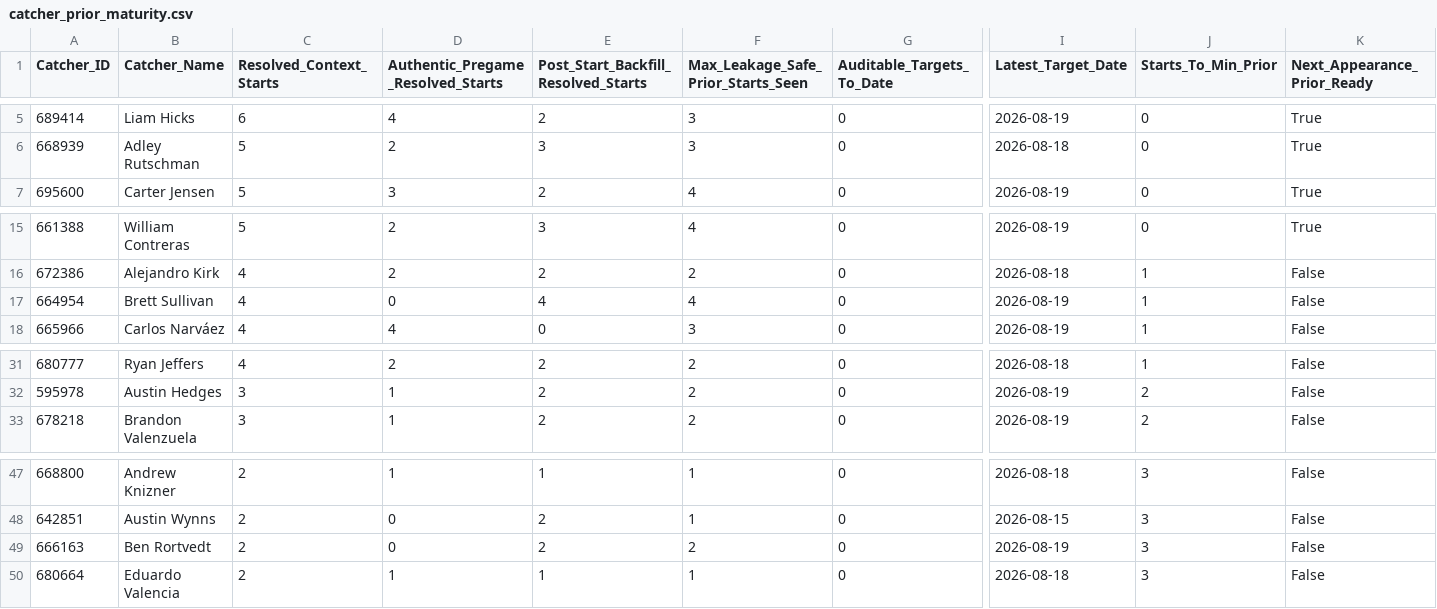
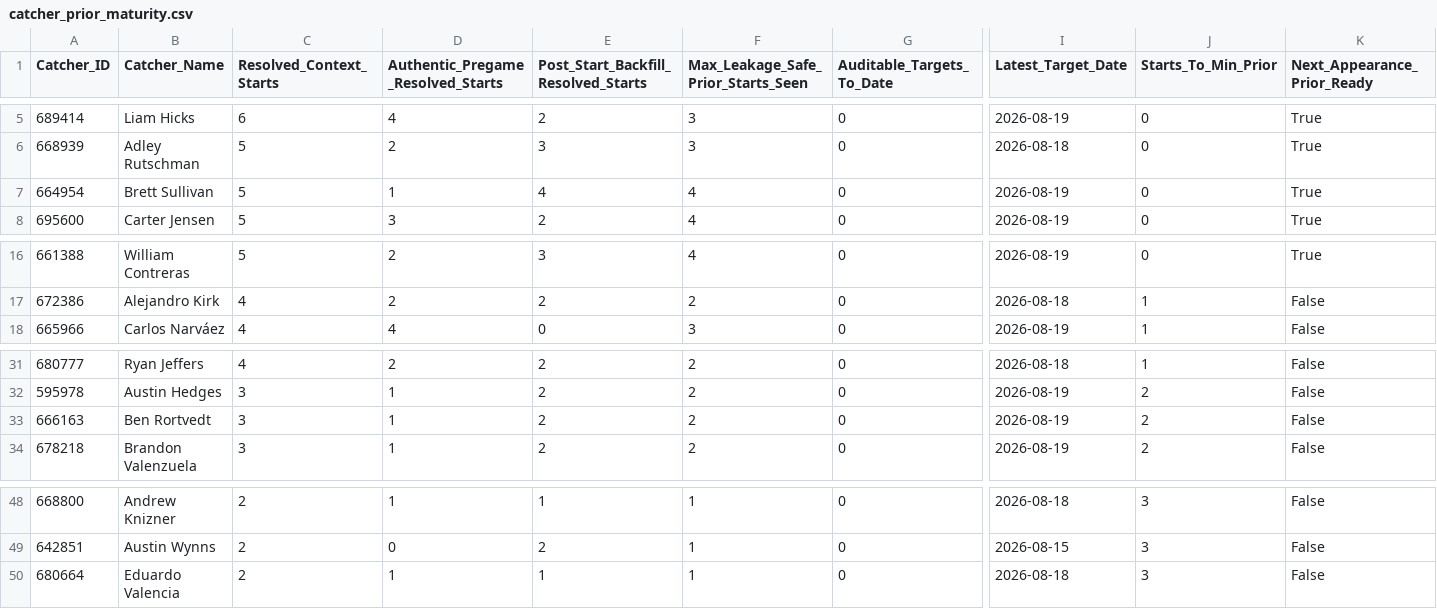
Before and after one commit to KingTud88/MLB-Prop-App, a CSV file: data/catcher_prior_maturity.csv, drawn as a sheet; only a part is shown, gaps mark what is left out; removed rows and columns are numbered as before the commit, all else as after; rows hold the shown columns only; the diff names each change by its address in the sheet, - before the commit and + after, or states it on an @@ line.

```diff
--- a/data/catcher_prior_maturity.csv
+++ b/data/catcher_prior_maturity.csv
+row 7: 664954 | Brett Sullivan | 5 | 1 | 4 | 4 | 0 | 2026-08-19 | 0 | True
-row 17: 664954 | Brett Sullivan | 4 | 0 | 4 | 4 | 0 | 2026-08-19 | 1 | False
+row 33: 666163 | Ben Rortvedt | 3 | 1 | 2 | 2 | 0 | 2026-08-19 | 2 | False
-row 49: 666163 | Ben Rortvedt | 2 | 0 | 2 | 2 | 0 | 2026-08-19 | 3 | False
```
Also changed, not shown: data/handedness_matchup_effective_context.csv, data/pitch_mix_whiff_forward_detail.csv, 22 other files.
